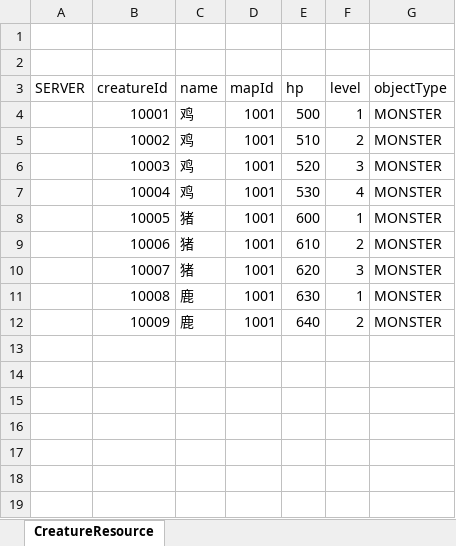
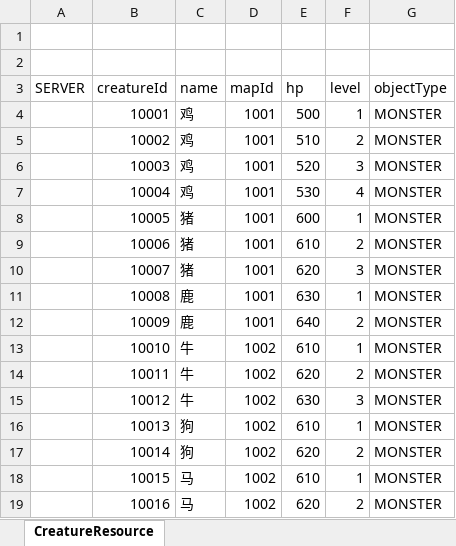
Before and after one commit to y1q84/mmorpg, an Excel workbook: mmorpg-server/src/main/resources/resource/map/CreatureResource.xlsx, sheet CreatureResource, drawn as a sheet; values as stored, in another font and other column widths than the file's, no borders; the diff names each change by its address in the sheet, - before the commit and + after, or states it on an @@ line.

```diff
--- a/mmorpg-server/src/main/resources/resource/map/CreatureResource.xlsx (sheet CreatureResource)
+++ b/mmorpg-server/src/main/resources/resource/map/CreatureResource.xlsx (sheet CreatureResource)
+row 13:  | 10010 | 牛 | 1002 | 610 | 1 | MONSTER
+row 14:  | 10011 | 牛 | 1002 | 620 | 2 | MONSTER
+row 15:  | 10012 | 牛 | 1002 | 630 | 3 | MONSTER
+row 16:  | 10013 | 狗 | 1002 | 610 | 1 | MONSTER
+row 17:  | 10014 | 狗 | 1002 | 620 | 2 | MONSTER
+row 18:  | 10015 | 马 | 1002 | 610 | 1 | MONSTER
+row 19:  | 10016 | 马 | 1002 | 620 | 2 | MONSTER
```
Also changed, not shown: mmorpg-server/src/main/resources/resource/map/MapResource.xlsx, 6 other files.
